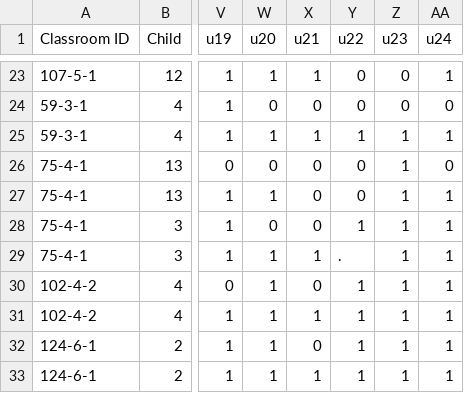
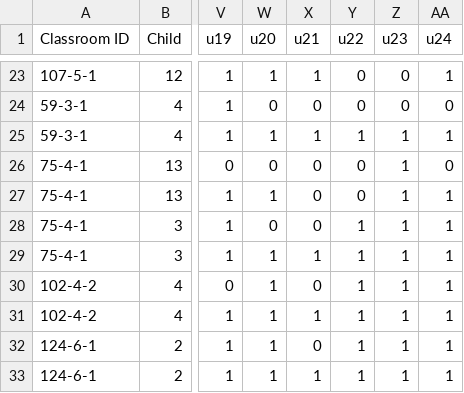
Before and after one commit to jepusto/PIR-APP, a CSV file: data/Wood et al data.csv, drawn as a sheet; only a part is shown, gaps mark what is left out; the diff names each change by its address in the sheet, - before the commit and + after, or states it on an @@ line.

Commit message:
Corrected Wood et al data.

```diff
--- a/data/Wood et al data.csv
+++ b/data/Wood et al data.csv
-Y29 (u22): .
+Y29 (u22): 1
```
